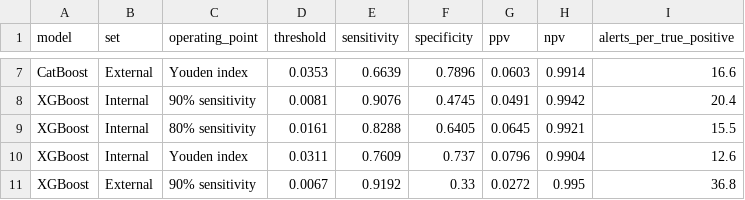
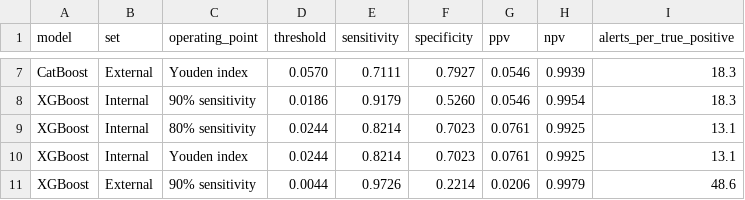
Before and after one commit to Chi-YungCheng/geriatric-deterioration-model, a CSV file: data/operating_thresholds.csv, drawn as a sheet; only a part is shown, gaps mark what is left out; the diff covers the shown part only; the diff names each change by its address in the sheet, - before the commit and + after, or states it on an @@ line.

Commit message:
Update to internal-medicine cohort (external n=35,361): retrained models, calibrators, thresholds, README

```diff
--- a/data/operating_thresholds.csv
+++ b/data/operating_thresholds.csv
-D7 (threshold): 0.0353
+D7 (threshold): 0.0570
-E7 (sensitivity): 0.6639
+E7 (sensitivity): 0.7111
-F7 (specificity): 0.7896
+F7 (specificity): 0.7927
-G7 (ppv): 0.0603
+G7 (ppv): 0.0546
-H7 (npv): 0.9914
+H7 (npv): 0.9939
-I7 (alerts_per_true_positive): 16.6
+I7 (alerts_per_true_positive): 18.3
-D8 (threshold): 0.0081
+D8 (threshold): 0.0186
-E8 (sensitivity): 0.9076
+E8 (sensitivity): 0.9179
-F8 (specificity): 0.4745
+F8 (specificity): 0.5260
-G8 (ppv): 0.0491
+G8 (ppv): 0.0546
-H8 (npv): 0.9942
+H8 (npv): 0.9954
-I8 (alerts_per_true_positive): 20.4
+I8 (alerts_per_true_positive): 18.3
-D9 (threshold): 0.0161
+D9 (threshold): 0.0244
-E9 (sensitivity): 0.8288
+E9 (sensitivity): 0.8214
-F9 (specificity): 0.6405
+F9 (specificity): 0.7023
-G9 (ppv): 0.0645
+G9 (ppv): 0.0761
-H9 (npv): 0.9921
+H9 (npv): 0.9925
-I9 (alerts_per_true_positive): 15.5
+I9 (alerts_per_true_positive): 13.1
-D10 (threshold): 0.0311
+D10 (threshold): 0.0244
-E10 (sensitivity): 0.7609
+E10 (sensitivity): 0.8214
-F10 (specificity): 0.737
+F10 (specificity): 0.7023
-G10 (ppv): 0.0796
+G10 (ppv): 0.0761
-H10 (npv): 0.9904
+H10 (npv): 0.9925
-I10 (alerts_per_true_positive): 12.6
+I10 (alerts_per_true_positive): 13.1
-D11 (threshold): 0.0067
+D11 (threshold): 0.0044
-E11 (sensitivity): 0.9192
+E11 (sensitivity): 0.9726
-F11 (specificity): 0.33
+F11 (specificity): 0.2214
-G11 (ppv): 0.0272
+G11 (ppv): 0.0206
-H11 (npv): 0.995
+H11 (npv): 0.9979
-I11 (alerts_per_true_positive): 36.8
+I11 (alerts_per_true_positive): 48.6
```
Also changed, not shown: 42 edited cells elsewhere in this file, 6 other files.
